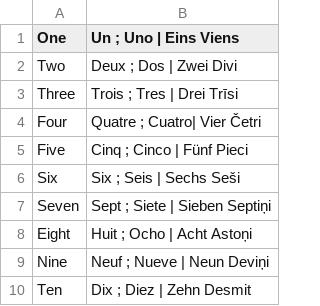
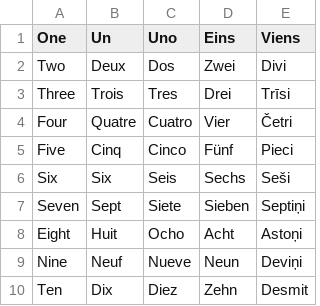
Before and after one commit to mitchvm/tabnav, a CSV file: test_files/csv06_justified.csv, drawn as a sheet; removed rows and columns are numbered as before the commit, all else as after; the diff names each change by its address in the sheet, - before the commit and + after, or states it on an @@ line.

Commit message:
Update and add tests for <cell> capture level

```diff
--- a/test_files/csv06_justified.csv
+++ b/test_files/csv06_justified.csv
-column B (Un ; Uno | Eins Viens), rows 2-10: Deux ; Dos | Zwei Divi | Trois ; Tres | Drei Trīsi | Quatre ; Cuatro| Vier Četri | Cinq ; Cinco | Fünf Pieci | Six ; Seis | Sechs Seši | Sept ; Siete | Sieben Septiņi | Huit ; Ocho | Acht Astoņi | Neuf ; Nueve | Neun Deviņi | Dix ; Diez | Zehn Desmit
+column B (Un), rows 2-10: Deux | Trois | Quatre | Cinq | Six | Sept | Huit | Neuf | Dix
+column C (Uno), rows 2-10: Dos | Tres | Cuatro | Cinco | Seis | Siete | Ocho | Nueve | Diez
+column D (Eins), rows 2-10: Zwei | Drei | Vier | Fünf | Sechs | Sieben | Acht | Neun | Zehn
+column E (Viens), rows 2-10: Divi | Trīsi | Četri | Pieci | Seši | Septiņi | Astoņi | Deviņi | Desmit
```
Also changed, not shown: 21 other files.
